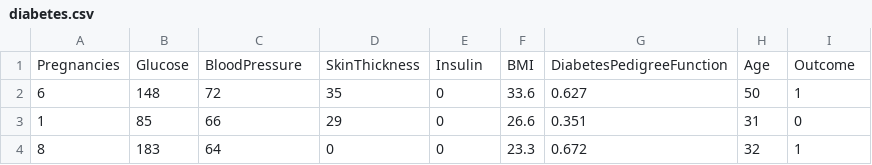
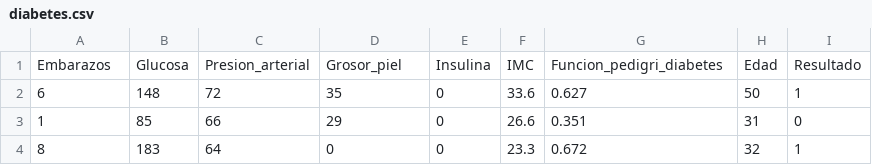
Before and after one commit to carloslomeli05/Estadistica2026, a CSV file: diabetes/diabetes.csv, drawn as a sheet; only a part is shown.

Commit message:
Update diabetes.csv

```diff
--- a/diabetes/diabetes.csv
+++ b/diabetes/diabetes.csv
@@ -1,2 +1,2 @@
-Pregnancies,Glucose,BloodPressure,SkinThickness,Insulin,BMI,DiabetesPedigreeFunction,Age,Outcome
+Embarazos,Glucosa,Presion_arterial,Grosor_piel,Insulina,IMC,Funcion_pedigri_diabetes,Edad,Resultado
 6,148,72,35,0,33.6,0.627,50,1
```
